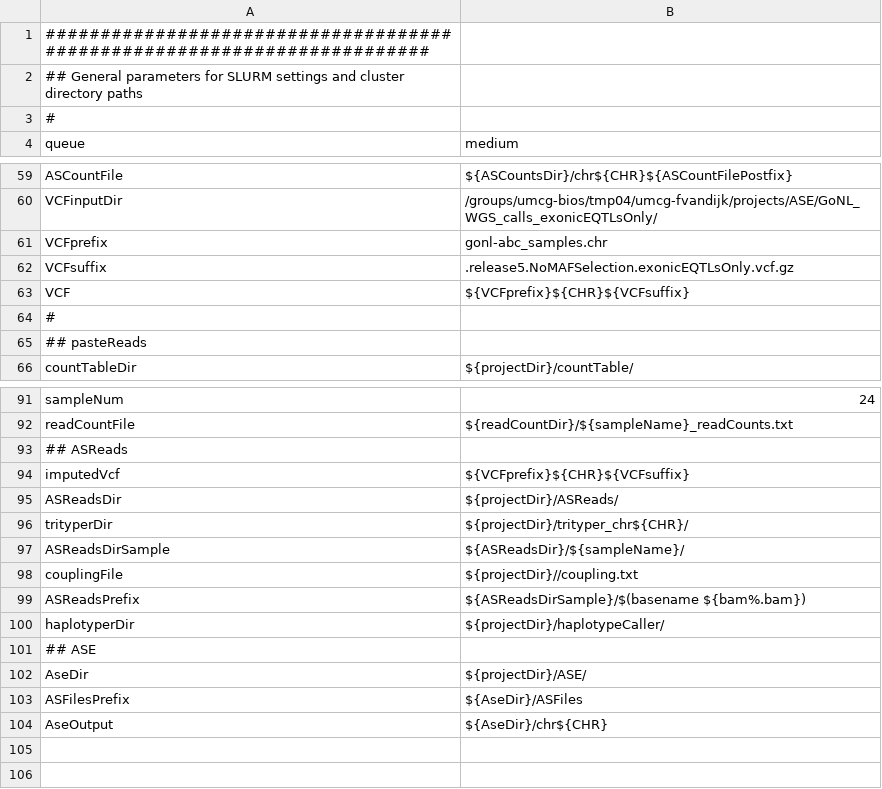
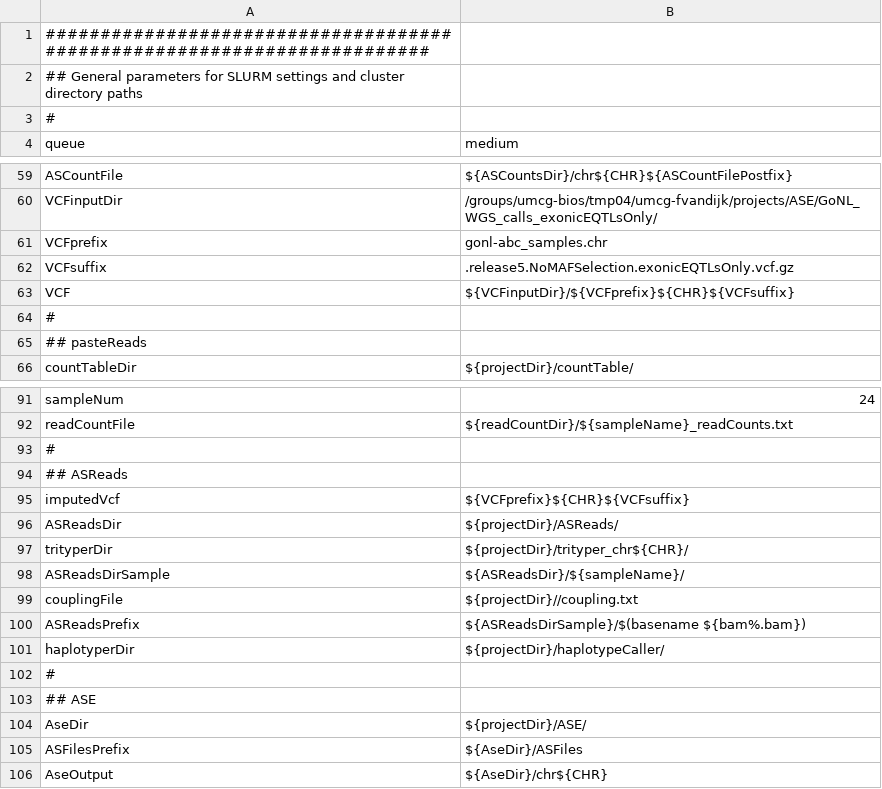
Before and after one commit to molgenis/molgenis-pipelines, a CSV file: compute5/ASE/parameter_files/parameters.csv, drawn as a sheet; only a part is shown, gaps mark what is left out.

```diff
--- a/compute5/ASE/parameter_files/parameters.csv
+++ b/compute5/ASE/parameter_files/parameters.csv
@@ -62,3 +62,3 @@ VCFprefix,gonl-abc_samples.chr
 VCFsuffix,.release5.NoMAFSelection.exonicEQTLsOnly.vcf.gz
-VCF,${VCFprefix}${CHR}${VCFsuffix}
+VCF,${VCFinputDir}/${VCFprefix}${CHR}${VCFsuffix}
 #
@@ -92,2 +92,3 @@ sampleNum,24
 readCountFile,${readCountDir}/${sampleName}_readCounts.txt
+#
 ## ASReads
@@ -100,2 +101,3 @@ ASReadsPrefix,${ASReadsDirSample}/$(basename ${bam%.bam})
 haplotyperDir,${projectDir}/haplotypeCaller/
+#
 ## ASE
```
Also changed, not shown: compute5/ASE/workflow_rasqual.csv, 3 other files.
